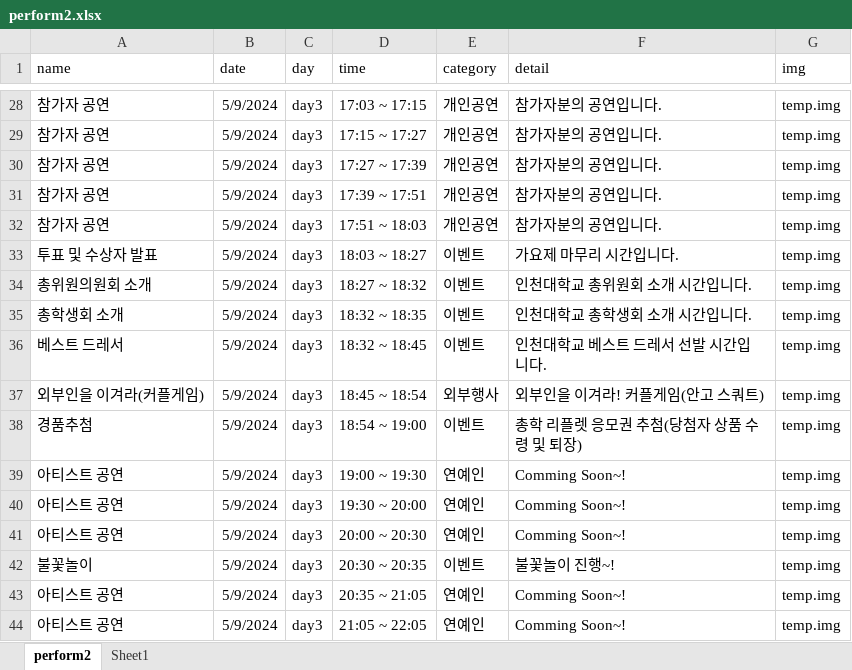
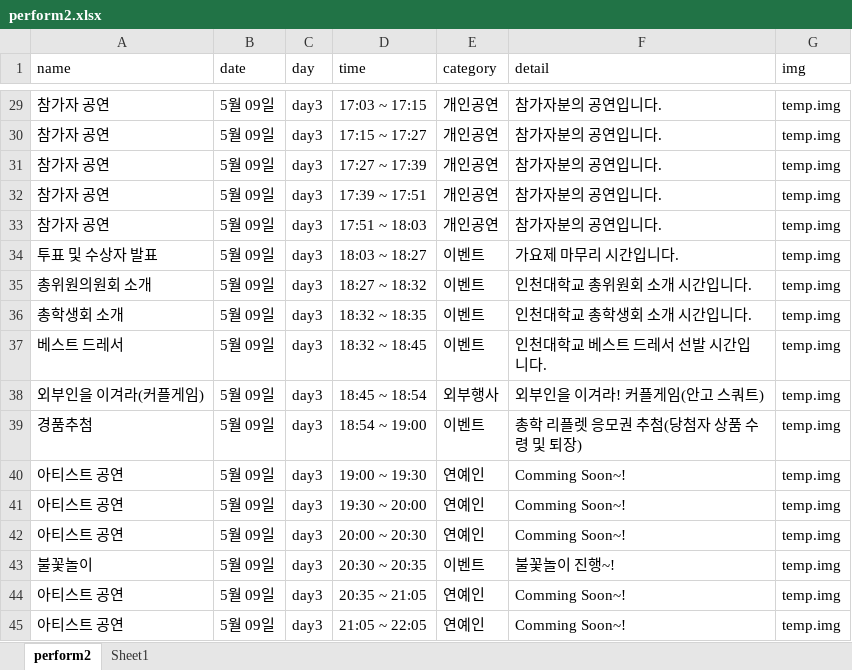
Before and after one commit to kimseonhee126/INU-Festival-BE, an Excel workbook: public/stylesheets/perform2.xlsx, sheet perform2, drawn as a sheet; only a part is shown, gaps mark what is left out; values as stored, in another font and other column widths than the file's, no borders; table styles not drawn; addresses are those after the commit; the diff covers the shown part only; the diff names each change by its address in the sheet, - before the commit and + after, or states it on an @@ line.

Commit message:
edit perform data

```diff
--- a/public/stylesheets/perform2.xlsx (sheet perform2)
+++ b/public/stylesheets/perform2.xlsx (sheet perform2)
-B29:B45 (date): 5/9/2024
+B29:B45 (date): 5월 09일
```
Also changed, not shown: 1 added row and 27 edited cells elsewhere in this sheet, 2 other files.
